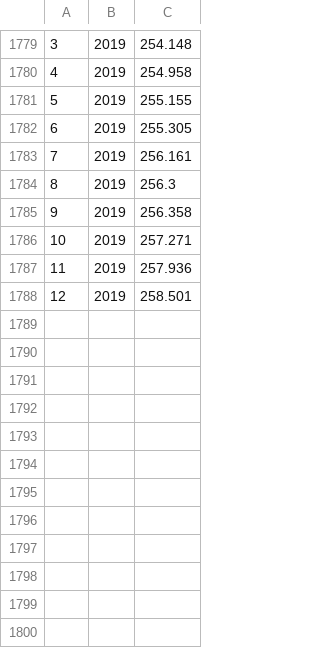
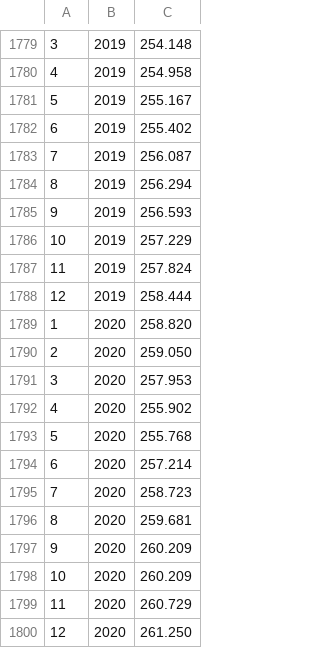
Before and after one commit to wichtounet/swr-calculator, a CSV file: stock-data/us_inflation.csv, drawn as a sheet; only a part is shown, gaps mark what is left out.

```diff
--- a/stock-data/us_inflation.csv
+++ b/stock-data/us_inflation.csv
@@ -1780,9 +1780,21 @@
 4,2019,254.958
-5,2019,255.155
-6,2019,255.305
-7,2019,256.161
-8,2019,256.3
-9,2019,256.358
-10,2019,257.271
-11,2019,257.936
-12,2019,258.501
+5,2019,255.167
+6,2019,255.402
+7,2019,256.087
+8,2019,256.294
+9,2019,256.593
+10,2019,257.229
+11,2019,257.824
+12,2019,258.444
+1,2020,258.820
+2,2020,259.050
+3,2020,257.953
+4,2020,255.902
+5,2020,255.768
+6,2020,257.214
+7,2020,258.723
+8,2020,259.681
+9,2020,260.209
+10,2020,260.209
+11,2020,260.729
+12,2020,261.250
```
Also changed, not shown: stock-data/us_bonds.csv, stock-data/us_stocks.csv.
